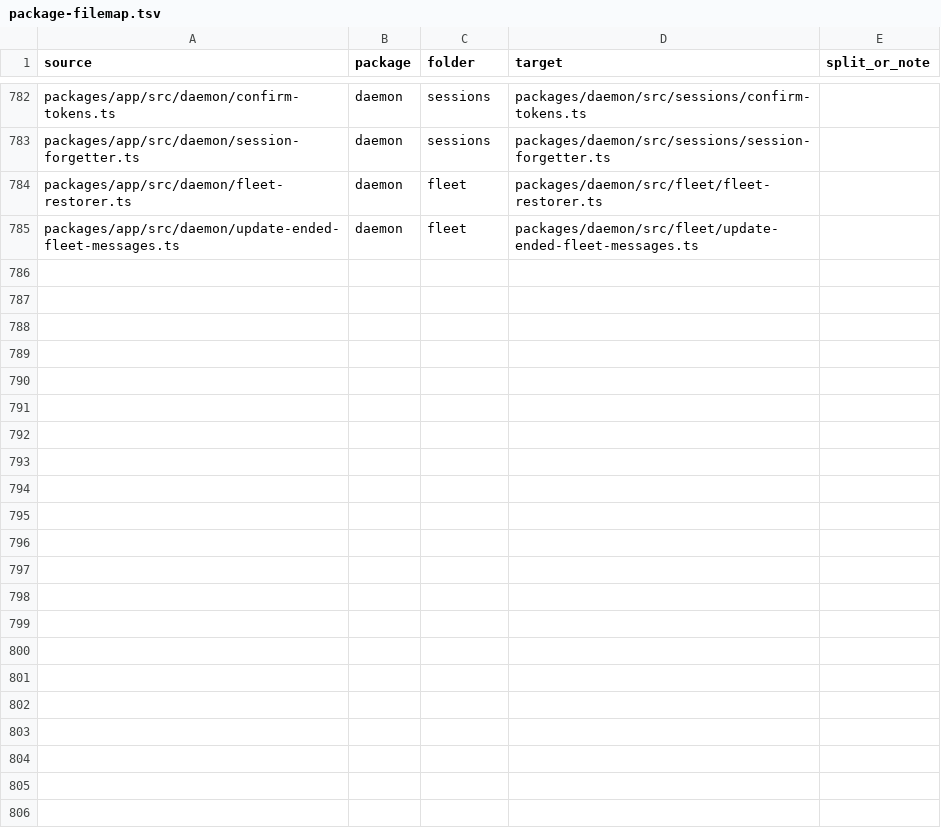
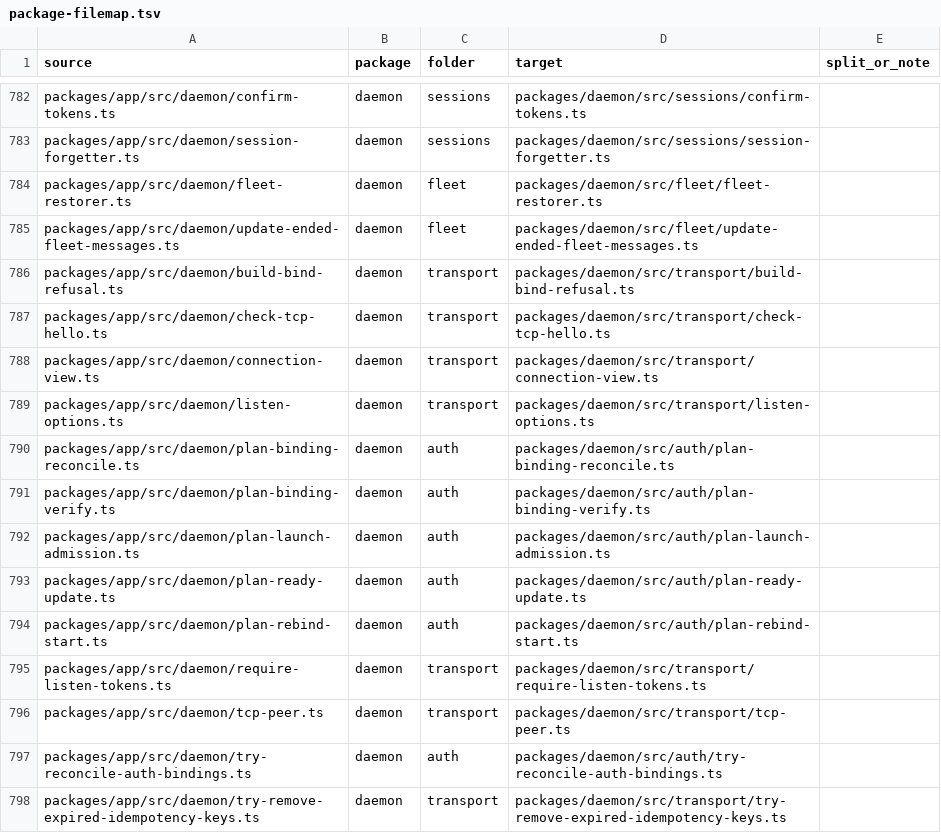
Before and after one commit to zgeoff/atc, a TSV file: scripts/package-map/package-filemap.tsv, drawn as a sheet; only a part is shown, gaps mark what is left out; the diff names each change by its address in the sheet, - before the commit and + after, or states it on an @@ line.

Commit message:
refactor(geo-401): split the transport and auth group out of startup (#668)
Move the TCP hello checks, the connection view, the listen options, and
the startup helpers for tokens, binds, idempotency keys, and auth
bindings into modules of their own with injected dependencies. The
runtime auth binder's transitions become plan functions, each an
exhaustive match on the stored binding state, and the answer result
switch becomes an exhaustive match. The group's six topic tests move
to e2e/ as daemon protocol journeys.

```diff
--- a/scripts/package-map/package-filemap.tsv
+++ b/scripts/package-map/package-filemap.tsv
+row 786: packages/app/src/daemon/build-bind-refusal.ts | daemon | transport | packages/daemon/src/transport/build-bind-refusal.ts
+row 787: packages/app/src/daemon/check-tcp-hello.ts | daemon | transport | packages/daemon/src/transport/check-tcp-hello.ts
+row 788: packages/app/src/daemon/connection-view.ts | daemon | transport | packages/daemon/src/transport/connection-view.ts
+row 789: packages/app/src/daemon/listen-options.ts | daemon | transport | packages/daemon/src/transport/listen-options.ts
+row 790: packages/app/src/daemon/plan-binding-reconcile.ts | daemon | auth | packages/daemon/src/auth/plan-binding-reconcile.ts
+row 791: packages/app/src/daemon/plan-binding-verify.ts | daemon | auth | packages/daemon/src/auth/plan-binding-verify.ts
+row 792: packages/app/src/daemon/plan-launch-admission.ts | daemon | auth | packages/daemon/src/auth/plan-launch-admission.ts
+row 793: packages/app/src/daemon/plan-ready-update.ts | daemon | auth | packages/daemon/src/auth/plan-ready-update.ts
+row 794: packages/app/src/daemon/plan-rebind-start.ts | daemon | auth | packages/daemon/src/auth/plan-rebind-start.ts
+row 795: packages/app/src/daemon/require-listen-tokens.ts | daemon | transport | packages/daemon/src/transport/require-listen-tokens.ts
+row 796: packages/app/src/daemon/tcp-peer.ts | daemon | transport | packages/daemon/src/transport/tcp-peer.ts
+row 797: packages/app/src/daemon/try-reconcile-auth-bindings.ts | daemon | auth | packages/daemon/src/auth/try-reconcile-auth-bindings.ts
+row 798: packages/app/src/daemon/try-remove-expired-idempotency-keys.ts | daemon | transport | packages/daemon/src/transport/try-remove-expired-idempotency-keys.ts
```
Also changed, not shown: 41 other files.
